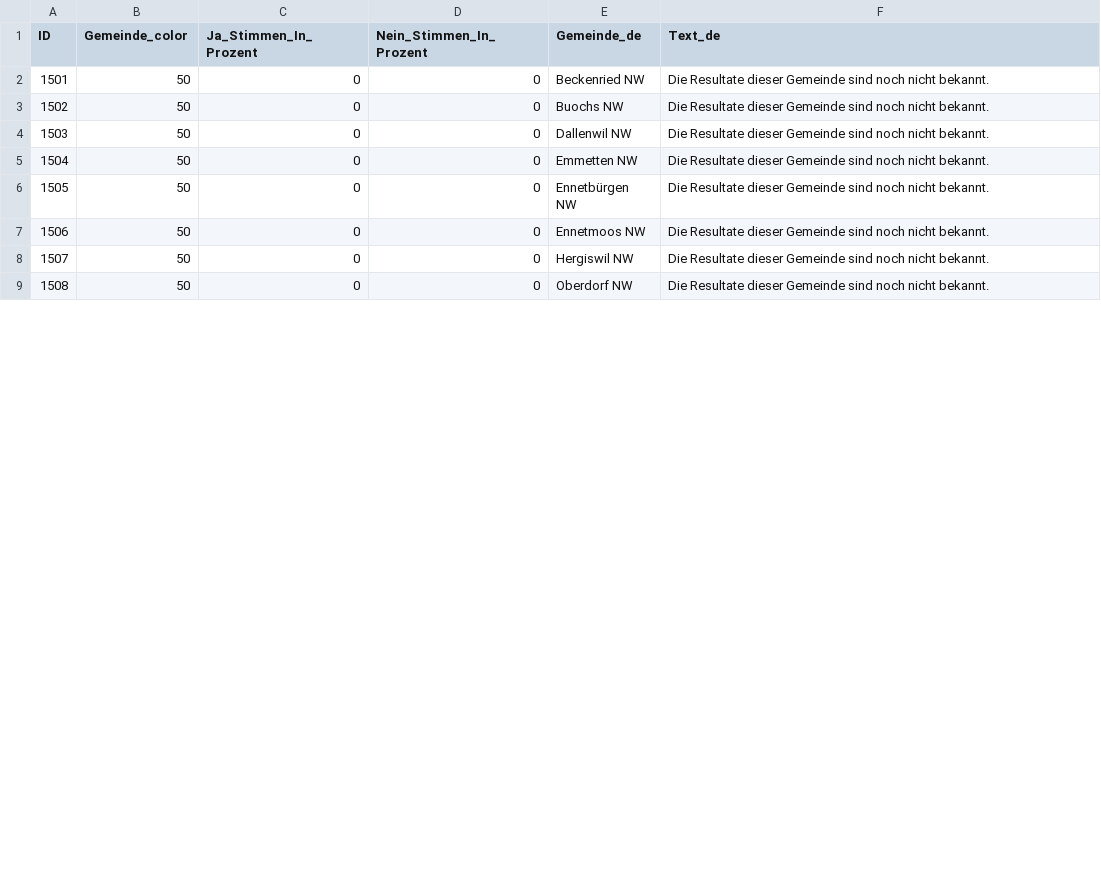
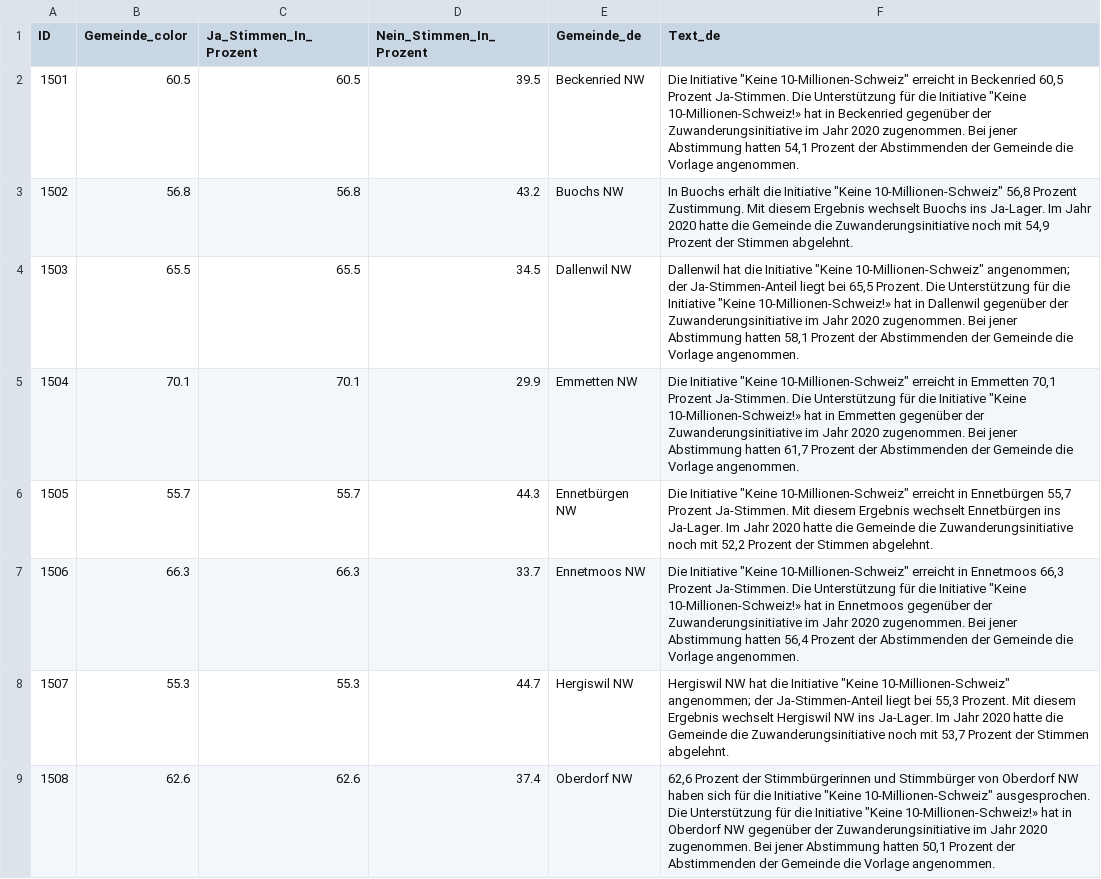
Before and after one commit to awp-finanznachrichten/lena_juni2026, a CSV file: Output_Cantons/NW_CH_Zuwanderung_dw_de.csv, drawn as a sheet; only a part is shown; the diff covers the shown part only.

```diff
--- a/Output_Cantons/NW_CH_Zuwanderung_dw_de.csv
+++ b/Output_Cantons/NW_CH_Zuwanderung_dw_de.csv
@@ -1,9 +1,9 @@
 "ID","Gemeinde_color","Ja_Stimmen_In_Prozent","Nein_Stimmen_In_Prozent","Gemeinde_de","Text_de"
-1501,50,0,0,"Beckenried NW","Die Resultate dieser Gemeinde sind noch nicht bekannt."
-1502,50,0,0,"Buochs NW","Die Resultate dieser Gemeinde sind noch nicht bekannt."
-1503,50,0,0,"Dallenwil NW","Die Resultate dieser Gemeinde sind noch nicht bekannt."
-1504,50,0,0,"Emmetten NW","Die Resultate dieser Gemeinde sind noch nicht bekannt."
-1505,50,0,0,"Ennetbürgen NW","Die Resultate dieser Gemeinde sind noch nicht bekannt."
-1506,50,0,0,"Ennetmoos NW","Die Resultate dieser Gemeinde sind noch nicht bekannt."
-1507,50,0,0,"Hergiswil NW","Die Resultate dieser Gemeinde sind noch nicht bekannt."
-1508,50,0,0,"Oberdorf NW","Die Resultate dieser Gemeinde sind noch nicht bekannt."
+1501,60.5,60.5,39.5,"Beckenried NW","Die Initiative ""Keine 10-Millionen-Schweiz"" erreicht in Beckenried 60,5 Prozent Ja-Stimmen. Die Unterstützung für die Initiative ""Keine 10-Millionen-Schweiz!» hat in Beckenried gegenüber der Zuwanderungsinitiative im Jahr 2020 zugenommen. Bei jener Abstimmung hatten 54,1 Prozent der Abstimmenden der Gemeinde die Vorlage angenommen."
+1502,56.8,56.8,43.2,"Buochs NW","In Buochs erhält die Initiative ""Keine 10-Millionen-Schweiz"" 56,8 Prozent Zustimmung. Mit diesem Ergebnis wechselt Buochs ins Ja-Lager. Im Jahr 2020 hatte die Gemeinde die Zuwanderungsinitiative noch mit 54,9 Prozent der Stimmen abgelehnt."
+1503,65.5,65.5,34.5,"Dallenwil NW","Dallenwil hat die Initiative ""Keine 10-Millionen-Schweiz"" angenommen; der Ja-Stimmen-Anteil liegt bei 65,5 Prozent. Die Unterstützung für die Initiative ""Keine 10-Millionen-Schweiz!» hat in Dallenwil gegenüber der Zuwanderungsinitiative im Jahr 2020 zugenommen. Bei jener Abstimmung hatten 58,1 Prozent der Abstimmenden der Gemeinde die Vorlage angenommen."
+1504,70.1,70.1,29.9,"Emmetten NW","Die Initiative ""Keine 10-Millionen-Schweiz"" erreicht in Emmetten 70,1 Prozent Ja-Stimmen. Die Unterstützung für die Initiative ""Keine 10-Millionen-Schweiz!» hat in Emmetten gegenüber der Zuwanderungsinitiative im Jahr 2020 zugenommen. Bei jener Abstimmung hatten 61,7 Prozent der Abstimmenden der Gemeinde die Vorlage angenommen."
+1505,55.7,55.7,44.3,"Ennetbürgen NW","Die Initiative ""Keine 10-Millionen-Schweiz"" erreicht in Ennetbürgen 55,7 Prozent Ja-Stimmen. Mit diesem Ergebnis wechselt Ennetbürgen ins Ja-Lager. Im Jahr 2020 hatte die Gemeinde die Zuwanderungsinitiative noch mit 52,2 Prozent der Stimmen abgelehnt."
+1506,66.3,66.3,33.7,"Ennetmoos NW","Die Initiative ""Keine 10-Millionen-Schweiz"" erreicht in Ennetmoos 66,3 Prozent Ja-Stimmen. Die Unterstützung für die Initiative ""Keine 10-Millionen-Schweiz!» hat in Ennetmoos gegenüber der Zuwanderungsinitiative im Jahr 2020 zugenommen. Bei jener Abstimmung hatten 56,4 Prozent der Abstimmenden der Gemeinde die Vorlage angenommen."
+1507,55.3,55.3,44.7,"Hergiswil NW","Hergiswil NW hat die Initiative ""Keine 10-Millionen-Schweiz"" angenommen; der Ja-Stimmen-Anteil liegt bei 55,3 Prozent. Mit diesem Ergebnis wechselt Hergiswil NW ins Ja-Lager. Im Jahr 2020 hatte die Gemeinde die Zuwanderungsinitiative noch mit 53,7 Prozent der Stimmen abgelehnt."
+1508,62.6,62.6,37.4,"Oberdorf NW","62,6 Prozent der Stimmbürgerinnen und Stimmbürger von Oberdorf NW haben sich für die Initiative ""Keine 10-Millionen-Schweiz"" ausgesprochen. Die Unterstützung für die Initiative ""Keine 10-Millionen-Schweiz!» hat in Oberdorf NW gegenüber der Zuwanderungsinitiative im Jahr 2020 zugenommen. Bei jener Abstimmung hatten 50,1 Prozent der Abstimmenden der Gemeinde die Vorlage angenommen."
```
Also changed, not shown: 12 edited cells elsewhere in this file, Output_Cantons/NW_CH_Zivildienst_dw_de.csv, Output_Switzerland/CH_Zivildienst_dw_it.csv, 10 other files.
